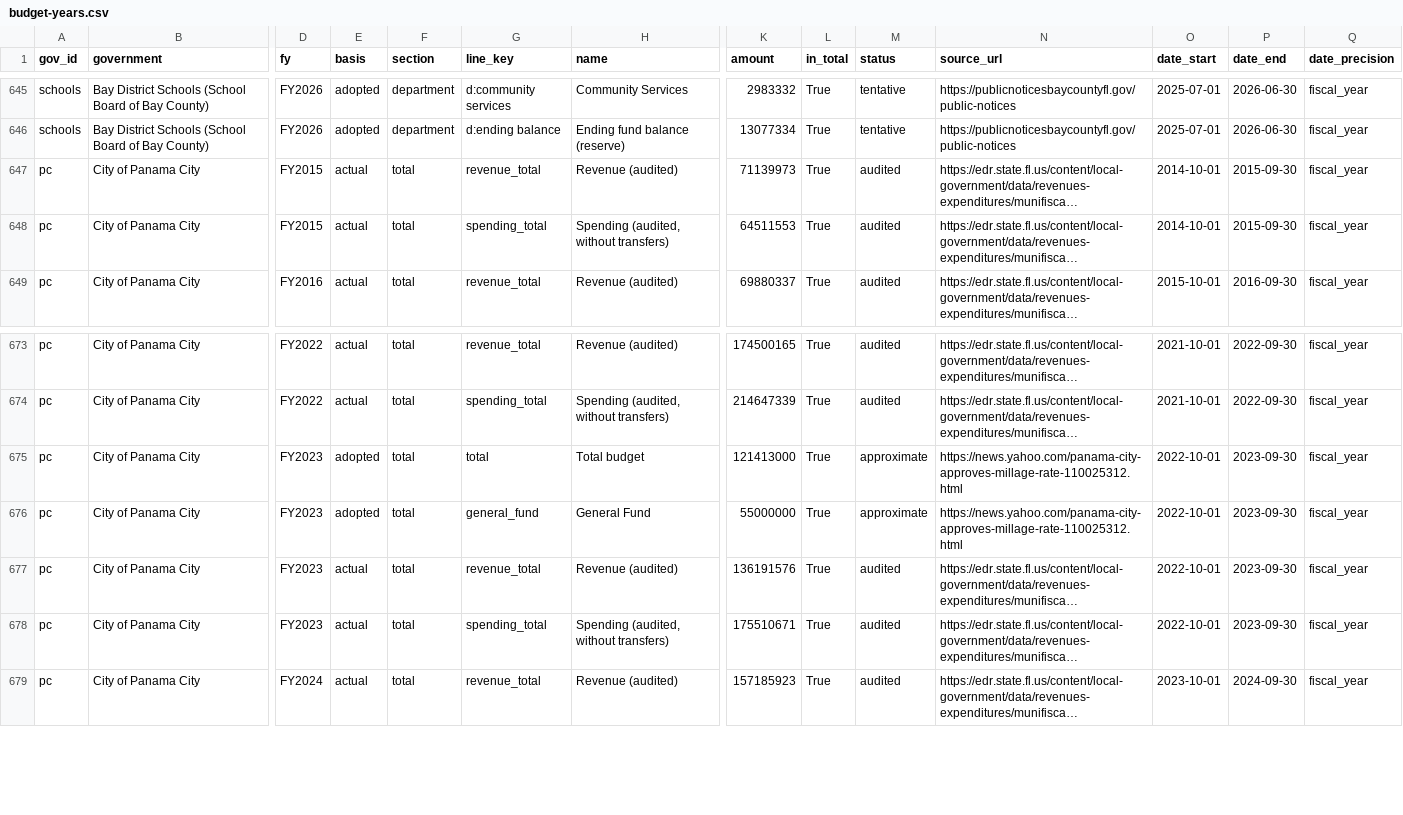
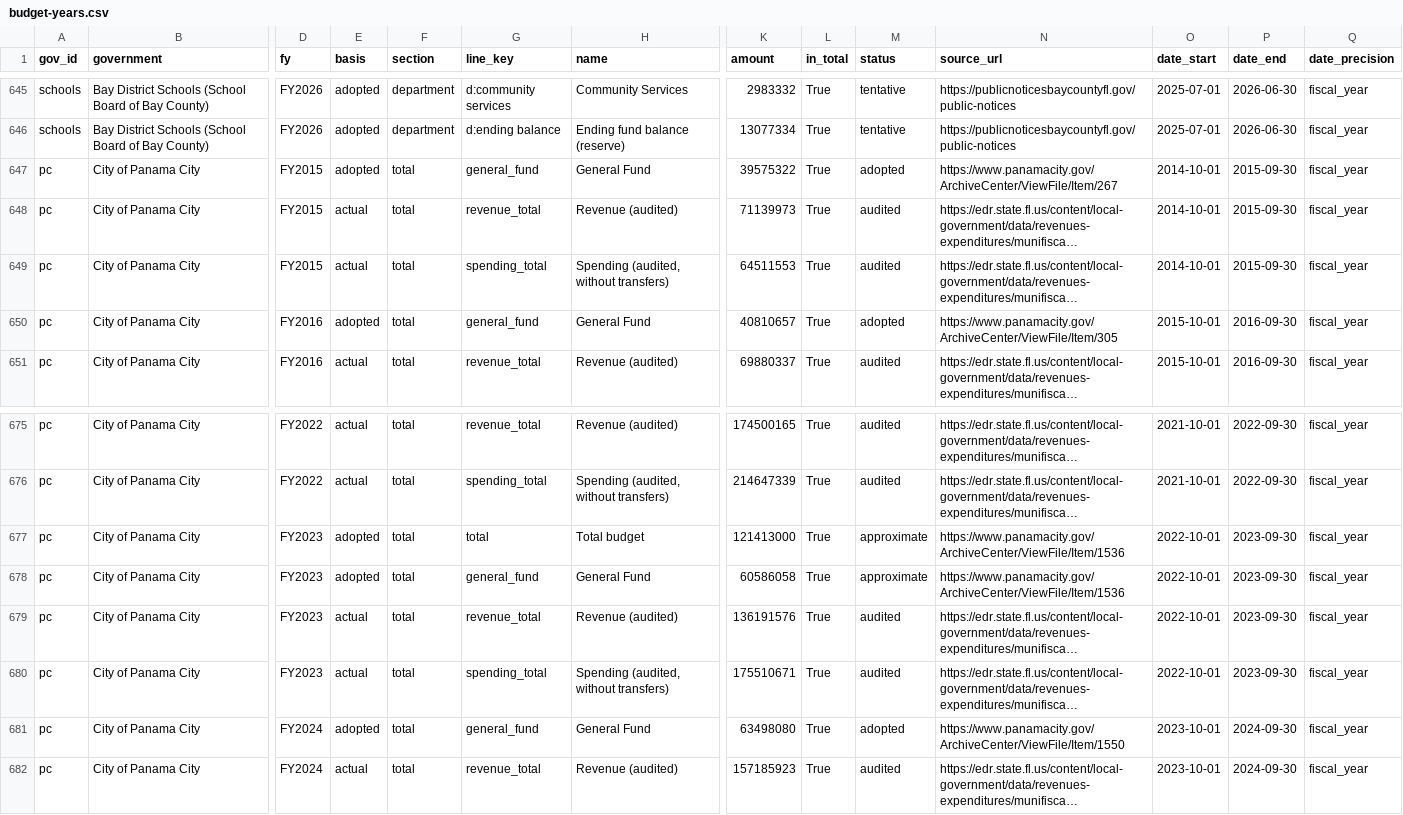
Before and after one commit to flux-labs-net/baycounty-me, a CSV file: site/public/downloads/budget-years.csv, drawn as a sheet; only a part is shown, gaps mark what is left out; long unchanged cells end in …; addresses are those after the commit; rows hold the shown columns only; the diff names each change by its address in the sheet, - before the commit and + after, or states it on an @@ line.

```diff
--- a/site/public/downloads/budget-years.csv
+++ b/site/public/downloads/budget-years.csv
+row 647: pc | City of Panama City | FY2015 | adopted | total | general_fund | General Fund | 39575322 | True | adopted | https://www.panamacity.gov/ArchiveCenter/ViewFile/Item/267 | 2014-10-01 | 2015-09-30 | fiscal_year
+row 650: pc | City of Panama City | FY2016 | adopted | total | general_fund | General Fund | 40810657 | True | adopted | https://www.panamacity.gov/ArchiveCenter/ViewFile/Item/305 | 2015-10-01 | 2016-09-30 | fiscal_year
-N677:N678 (source_url): https://news.yahoo.com/panama-city-approves-millage-rate-110025312.html
+N677:N678 (source_url): https://www.panamacity.gov/ArchiveCenter/ViewFile/Item/1536
-K678 (amount): 55000000
+K678 (amount): 60586058
+row 681: pc | City of Panama City | FY2024 | adopted | total | general_fund | General Fund | 63498080 | True | adopted | https://www.panamacity.gov/ArchiveCenter/ViewFile/Item/1550 | 2023-10-01 | 2024-09-30 | fiscal_year
```
Also changed, not shown: site/public/downloads/government-years.csv, site/public/downloads/site-updates.csv, 15 other files.
